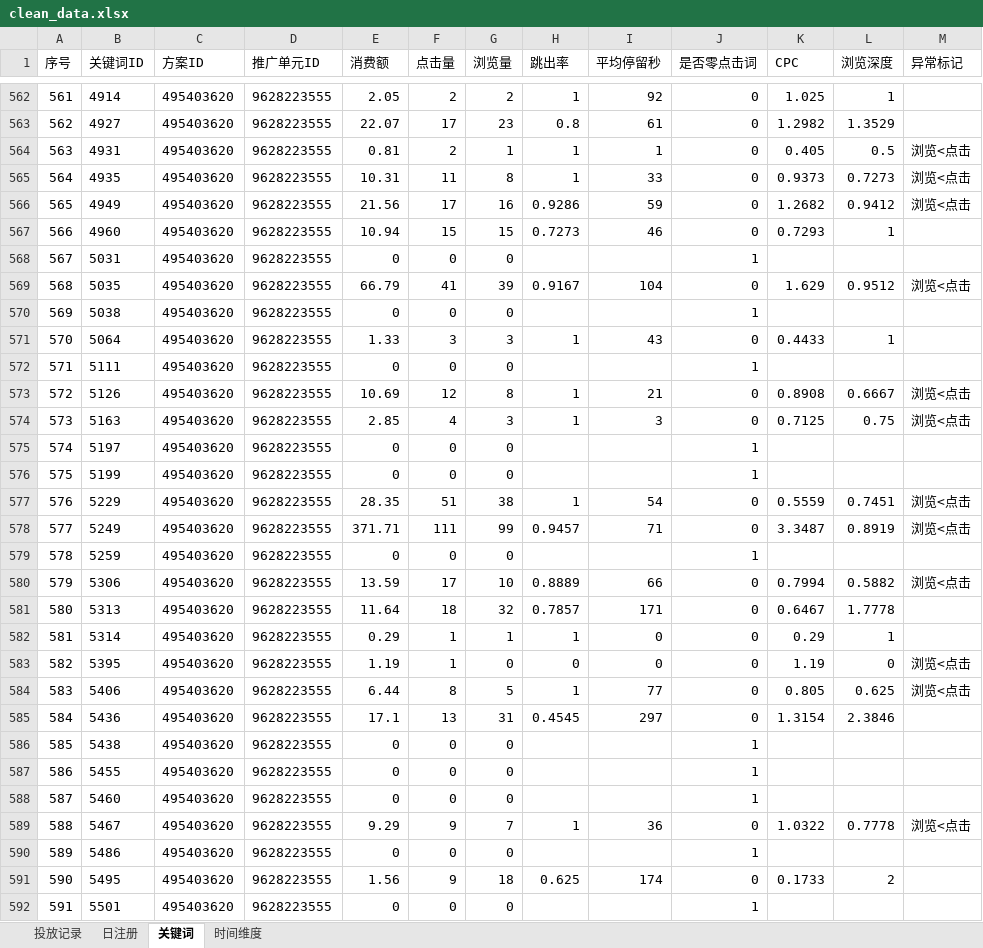
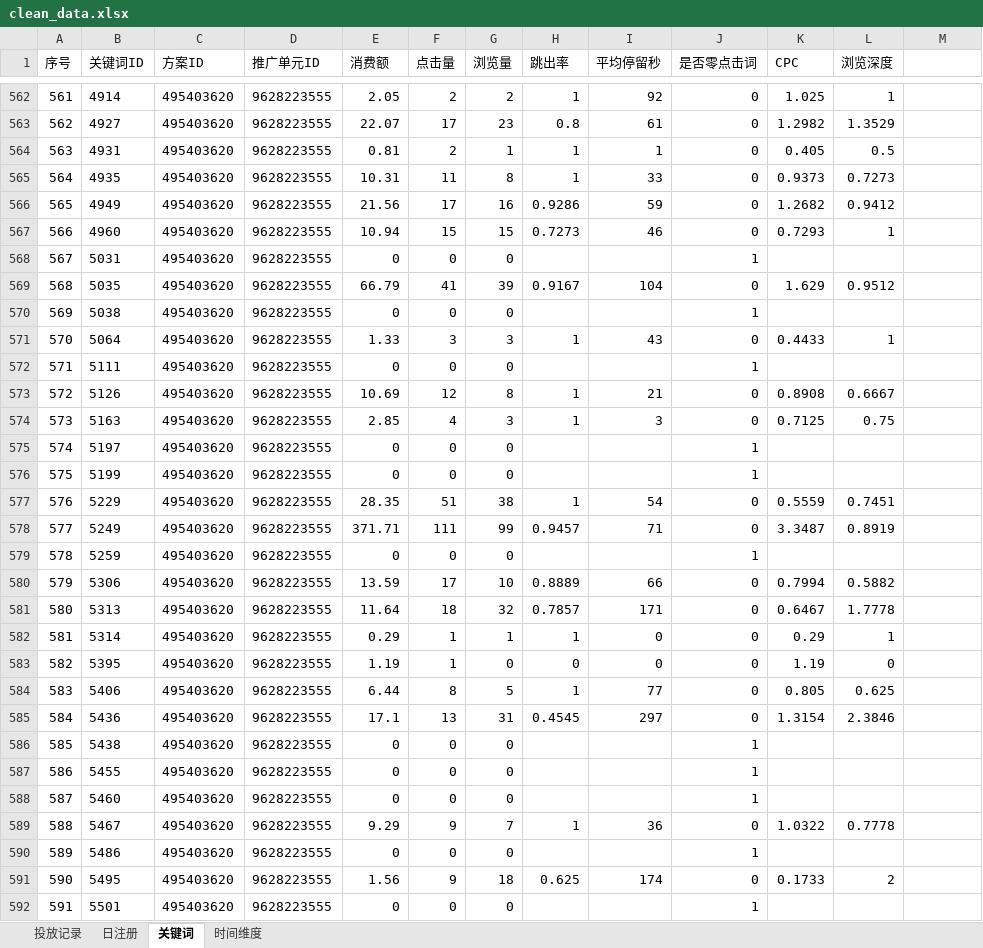
Before and after one commit to chaobo8484/2026-CUMCM, an Excel workbook: E题/clean_data/clean_data.xlsx, sheet 关键词, drawn as a sheet; only a part is shown, gaps mark what is left out; values as stored, in another font and other column widths than the file's, no borders; the diff covers the shown part only; the diff names each change by its address in the sheet, - before the commit and + after, or states it on an @@ line.

```diff
--- a/E题/clean_data/clean_data.xlsx (sheet 关键词)
+++ b/E题/clean_data/clean_data.xlsx (sheet 关键词)
-M1: 异常标记
+M1: (empty)
-M564:M566: 浏览<点击
+M564:M566: (empty)
-M569: 浏览<点击
+M569: (empty)
-M573:M574: 浏览<点击
+M573:M574: (empty)
-M577:M578: 浏览<点击
+M577:M578: (empty)
-M580: 浏览<点击
+M580: (empty)
-M583:M584: 浏览<点击
+M583:M584: (empty)
-M589: 浏览<点击
+M589: (empty)
```
Also changed, not shown: 405 edited cells elsewhere in this sheet, sheet 投放记录, sheet 日注册, 5 other files.
